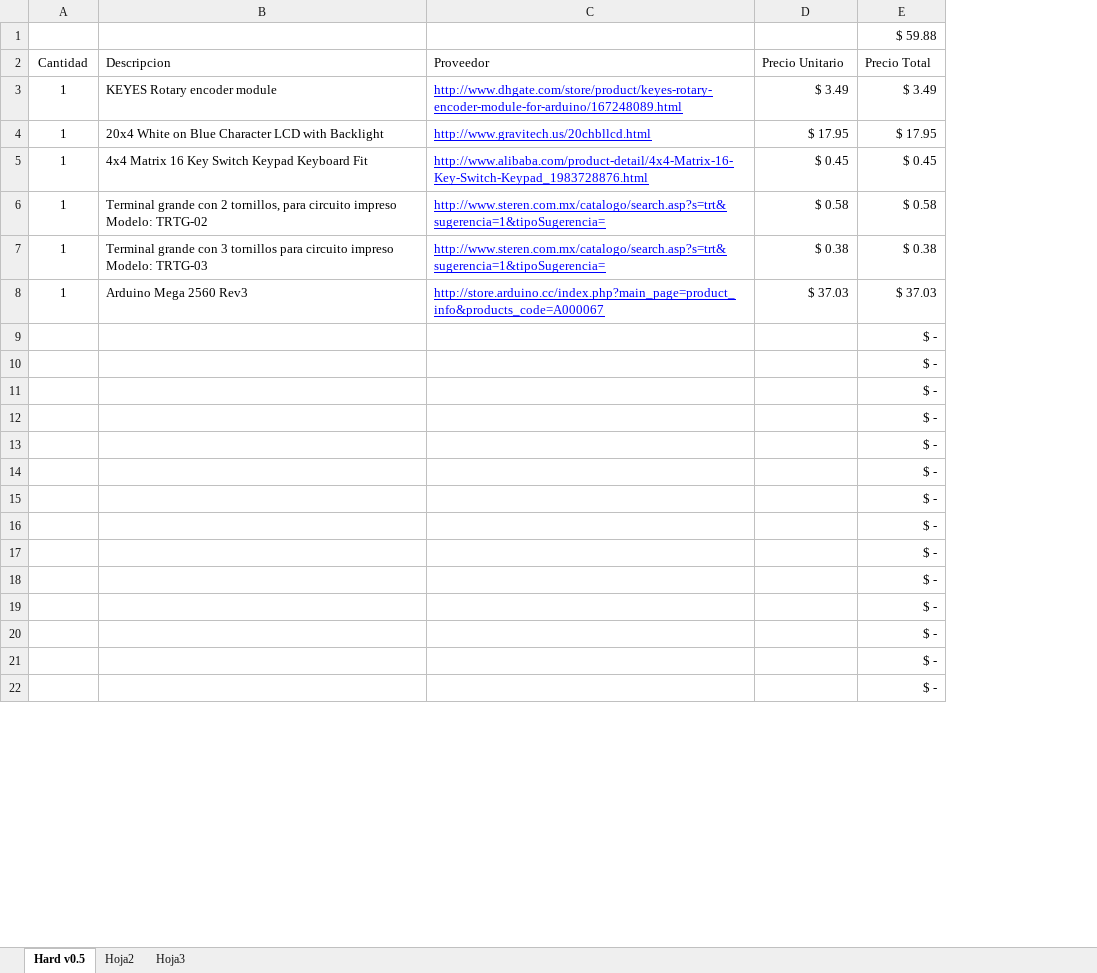
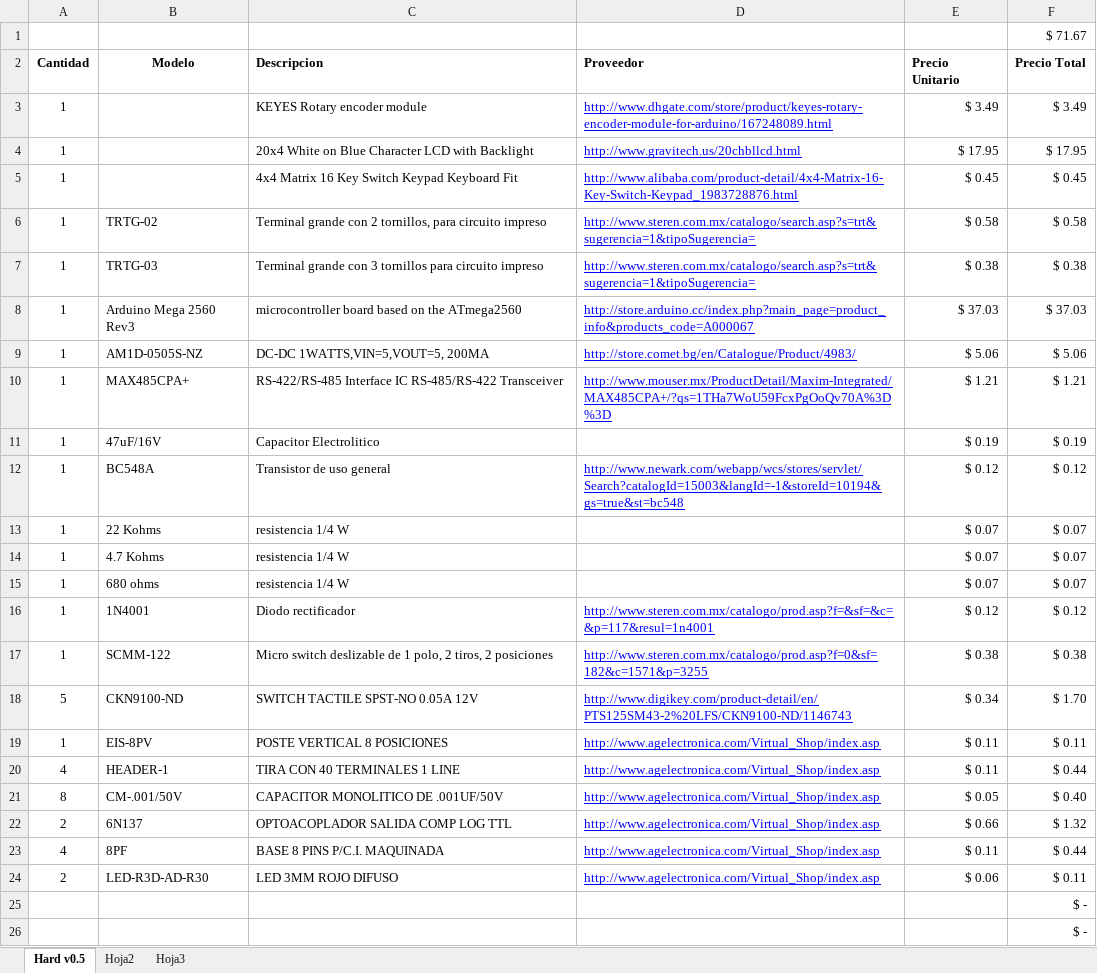
Before and after one commit to sve410/ardmx, an Excel workbook: Hardware/Documentacion/Bill of Materials.xlsx, sheet Hard v0.5, drawn as a sheet; only a part is shown; values as stored, in another font and other column widths than the file's, no borders; removed rows and columns are numbered as before the commit, all else as after; the diff covers the shown part only; the diff names each change by its address in the sheet, - before the commit and + after, or states it on an @@ line.

Commit message:
Hard v0.5 list components

```diff
--- a/Hardware/Documentacion/Bill of Materials.xlsx (sheet Hard v0.5)
+++ b/Hardware/Documentacion/Bill of Materials.xlsx (sheet Hard v0.5)
+column B (Modelo), rows 6-8: TRTG-02 | TRTG-03 | Arduino Mega 2560 Rev3
-F1 (Precio Total): $ 59.88
+F1 (Precio Total): $ 71.67
-A2 bold: off
+A2 bold: on
-C2:F2 bold: off
+C2:F2 bold: on
-C6 (Descripcion): …circuito impreso Modelo: TRTG-02
+C6 (Descripcion): …circuito impreso
-C7 (Descripcion): …circuito impreso Modelo: TRTG-03
+C7 (Descripcion): …circuito impreso
-C8 (Descripcion): Arduino Mega 2560 Rev3
+C8 (Descripcion): microcontroller board based on the ATmega2560
+row 9: 1 | AM1D-0505S-NZ | DC-DC 1WATTS,VIN=5,VOUT=5, 200MA | http://store.comet.bg/en/Catalogue/Product/4983/ | $ 5.06 | $ 5.06
+row 10: 1 | MAX485CPA+ | RS-422/RS-485 Interface IC RS-485/RS-422 Transceiver | http://www.mouser.mx/ProductDetail/Maxim-Integrated/MAX485CPA+/?qs=1THa7WoU59FcxPgOoQv70A%3D%3D | $ 1.21 | $ 1.21
+row 11: 1 | 47uF/16V | Capacitor Electrolitico |  | $ 0.19 | $ 0.19
+row 12: 1 | BC548A | Transistor de uso general | http://www.newark.com/webapp/wcs/stores/servlet/Search?catalogId=15003&langId=-1&storeId=10194&gs=true&st=bc548 | $ 0.12 | $ 0.12
+row 13: 1 | 22 Kohms | resistencia 1/4 W |  | $ 0.07 | $ 0.07
+row 14: 1 | 4.7 Kohms | resistencia 1/4 W |  | $ 0.07 | $ 0.07
+row 15: 1 | 680 ohms | resistencia 1/4 W |  | $ 0.07 | $ 0.07
+row 16: 1 | 1N4001 | Diodo rectificador | http://www.steren.com.mx/catalogo/prod.asp?f=&sf=&c=&p=117&resul=1n4001 | $ 0.12 | $ 0.12
+row 17: 1 | SCMM-122 | Micro switch deslizable de 1 polo, 2 tiros, 2 posiciones | http://www.steren.com.mx/catalogo/prod.asp?f=0&sf=182&c=1571&p=3255 | $ 0.38 | $ 0.38
+row 18: 5 | CKN9100-ND | SWITCH TACTILE SPST-NO 0.05A 12V | http://www.digikey.com/product-detail/en/PTS125SM43-2%20LFS/CKN9100-ND/1146743 | $ 0.34 | $ 1.70
+row 19: 1 | EIS-8PV | POSTE VERTICAL 8 POSICIONES | http://www.agelectronica.com/Virtual_Shop/index.asp | $ 0.11 | $ 0.11
+row 20: 4 | HEADER-1 | TIRA CON 40 TERMINALES 1 LINE | http://www.agelectronica.com/Virtual_Shop/index.asp | $ 0.11 | $ 0.44
+row 21: 8 | CM-.001/50V | CAPACITOR MONOLITICO DE .001UF/50V | http://www.agelectronica.com/Virtual_Shop/index.asp | $ 0.05 | $ 0.40
+row 22: 2 | 6N137 | OPTOACOPLADOR SALIDA COMP LOG TTL | http://www.agelectronica.com/Virtual_Shop/index.asp | $ 0.66 | $ 1.32
+row 23: 4 | 8PF | BASE 8 PINS P/C.I. MAQUINADA | http://www.agelectronica.com/Virtual_Shop/index.asp | $ 0.11 | $ 0.44
+row 24: 2 | LED-R3D-AD-R30 | LED 3MM ROJO DIFUSO | http://www.agelectronica.com/Virtual_Shop/index.asp | $ 0.06 | $ 0.11
-row 11:  |  |  |  | $ -
-row 12:  |  |  |  | $ -
-row 13:  |  |  |  | $ -
-row 14:  |  |  |  | $ -
-row 15:  |  |  |  | $ -
-row 16:  |  |  |  | $ -
-row 17:  |  |  |  | $ -
-row 18:  |  |  |  | $ -
-row 19:  |  |  |  | $ -
-row 20:  |  |  |  | $ -
-row 21:  |  |  |  | $ -
-row 22:  |  |  |  | $ -
```
Also changed, not shown: 4 removed rows elsewhere in this sheet, formulas that keep their value, 5 other files.
